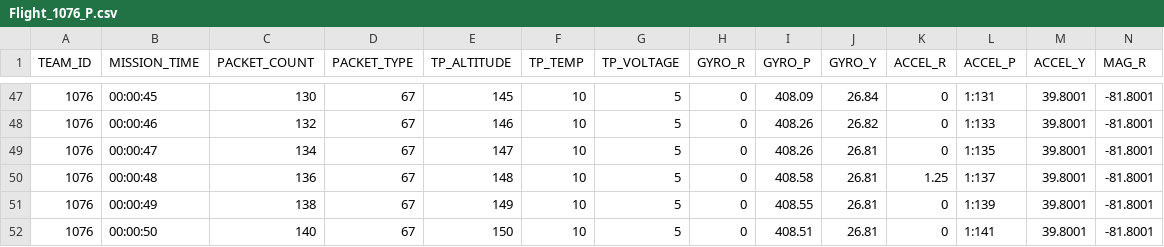
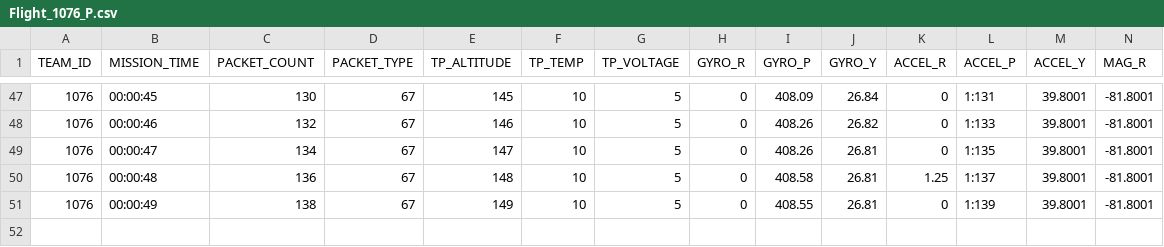
Before and after one commit to Minamiooo/CanSatCode, a CSV file: Flight_1076_P.csv, drawn as a sheet; only a part is shown, gaps mark what is left out; rows hold the shown columns only; the diff names each change by its address in the sheet, - before the commit and + after, or states it on an @@ line.

```diff
--- a/Flight_1076_P.csv
+++ b/Flight_1076_P.csv
-row 52: 1076 | 00:00:50 | 140 | 67 | 150 | 10 | 5 | 0 | 408.51 | 26.81 | 0 | 1:141 | 39.8001 | -81.8001
```
Also changed, not shown: Flight_1076_C.csv, 5 other files.
